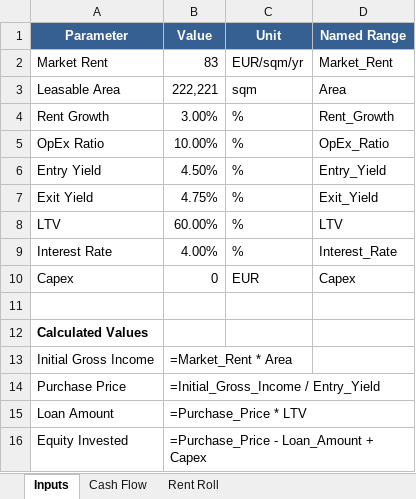
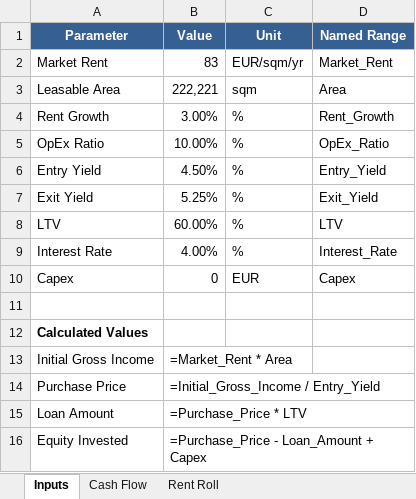
Before and after one commit to jianpingh/ai-deal-associate, an Excel workbook: backend/data/templates/financial_model_template.xlsx, sheet Inputs, drawn as a sheet; values as stored, in another font and other column widths than the file's, no borders; formulas without a stored value are shown as written; the diff names each change by its address in the sheet, - before the commit and + after, or states it on an @@ line.

Commit message:
Format financial metrics to 2 decimal places and update Excel template

```diff
--- a/backend/data/templates/financial_model_template.xlsx (sheet Inputs)
+++ b/backend/data/templates/financial_model_template.xlsx (sheet Inputs)
-B7 (Value): 4.75%
+B7 (Value): 5.25%
```
Also changed, not shown: 1 other file.
